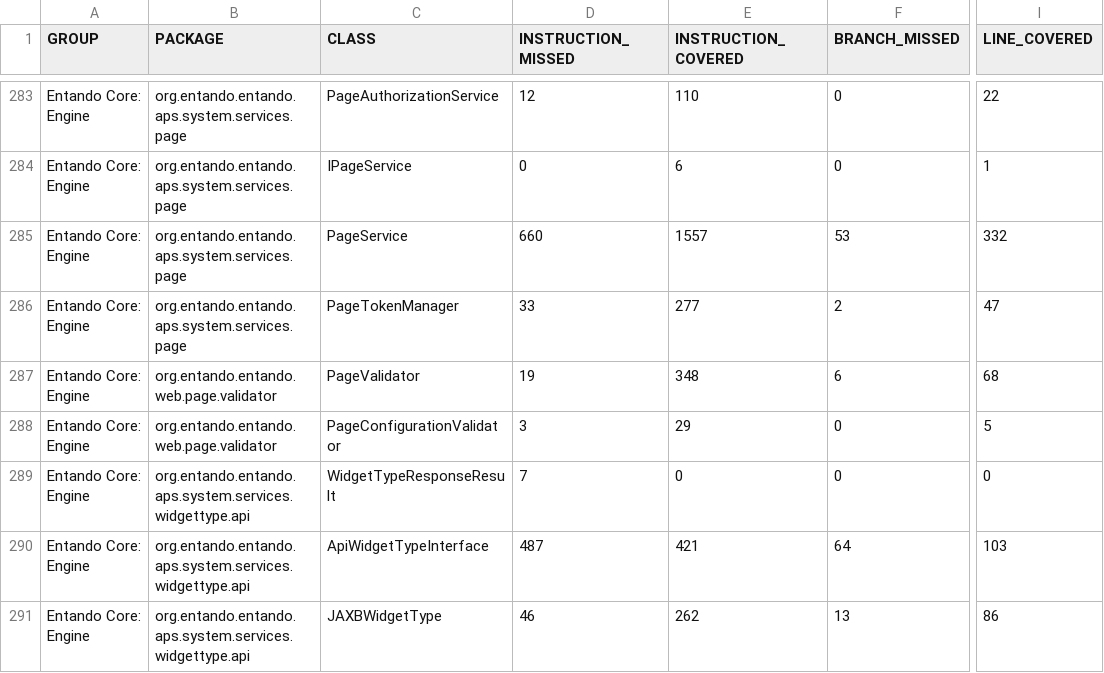
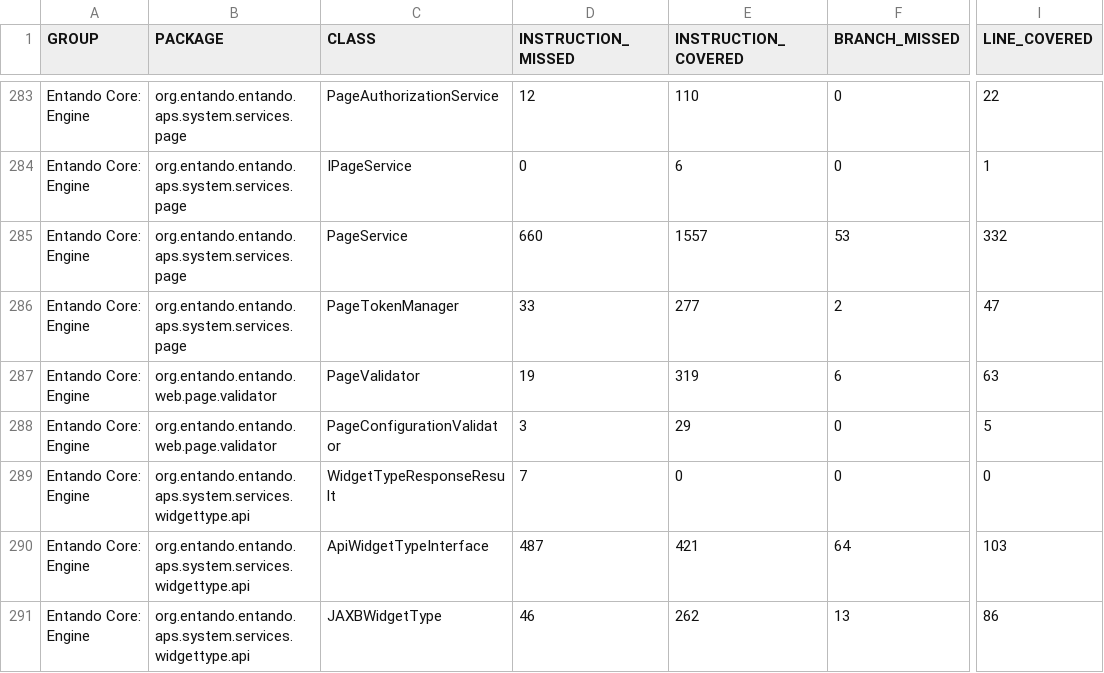
Before and after one commit to entando-k8s/devops-results-06-07-2021, a CSV file: entando-engine/PR-147/jacoco/jacoco.csv, drawn as a sheet; only a part is shown, gaps mark what is left out; the diff names each change by its address in the sheet, - before the commit and + after, or states it on an @@ line.

Commit message:
Publishing files for path entando-engine/PR-147

```diff
--- a/entando-engine/PR-147/jacoco/jacoco.csv
+++ b/entando-engine/PR-147/jacoco/jacoco.csv
-E287 (INSTRUCTION_COVERED): 348
+E287 (INSTRUCTION_COVERED): 319
-I287 (LINE_COVERED): 68
+I287 (LINE_COVERED): 63
```
Also changed, not shown: 19 other files.
